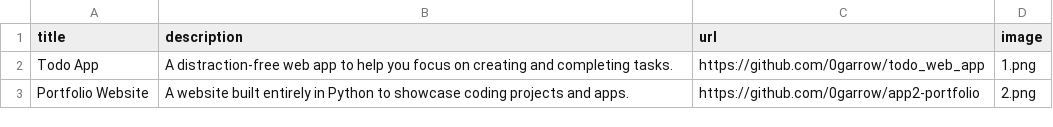
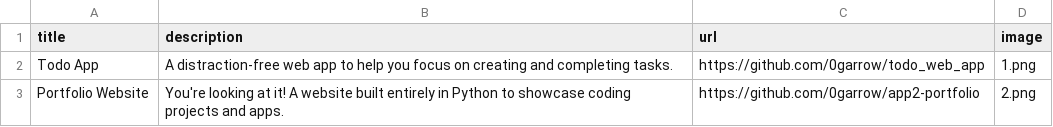
Before and after one commit to 0garrow/app2-portfolio, a CSV file: data.csv, drawn as a sheet.

Commit message:
Update portfolio description

```diff
--- a/data.csv
+++ b/data.csv
@@ -2,2 +2,2 @@ title;description;url;image
 Todo App;A distraction-free web app to help you focus on creating and completing tasks.;https://github.com/0garrow/todo_web_app;1.png
-Portfolio Website;A website built entirely in Python to showcase coding projects and apps.;https://github.com/0garrow/app2-portfolio;2.png
+Portfolio Website;You're looking at it! A website built entirely in Python to showcase coding projects and apps.;https://github.com/0garrow/app2-portfolio;2.png
```
